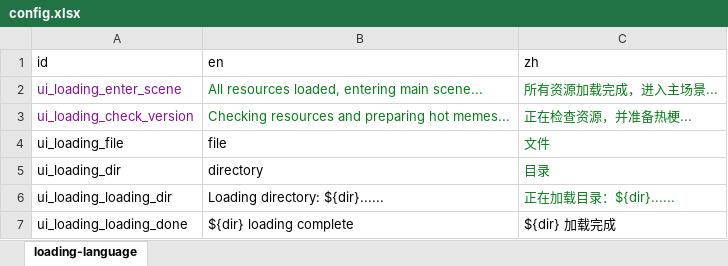
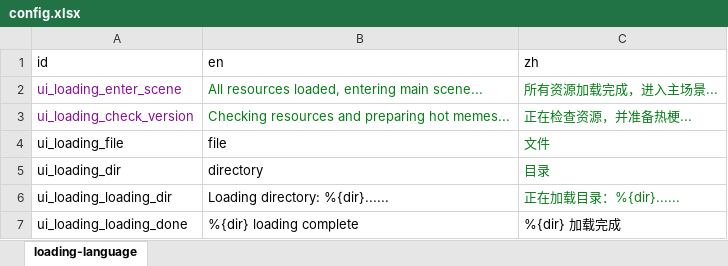
Before and after one commit to rezonegames/cocos_solitaire, an Excel workbook: tools/config.xlsx, sheet loading-language, drawn as a sheet; values as stored, in another font and other column widths than the file's, no borders; the diff names each change by its address in the sheet, - before the commit and + after, or states it on an @@ line.

```diff
--- a/tools/config.xlsx (sheet loading-language)
+++ b/tools/config.xlsx (sheet loading-language)
-B6 (en): Loading directory: ${dir}......
+B6 (en): Loading directory: %{dir}......
-C6 (zh): 正在加载目录：${dir}......
+C6 (zh): 正在加载目录：%{dir}......
-B7 (en): ${dir} loading complete
+B7 (en): %{dir} loading complete
-C7 (zh): ${dir} 加载完成
+C7 (zh): %{dir} 加载完成
```
Also changed, not shown: 22 other files.
